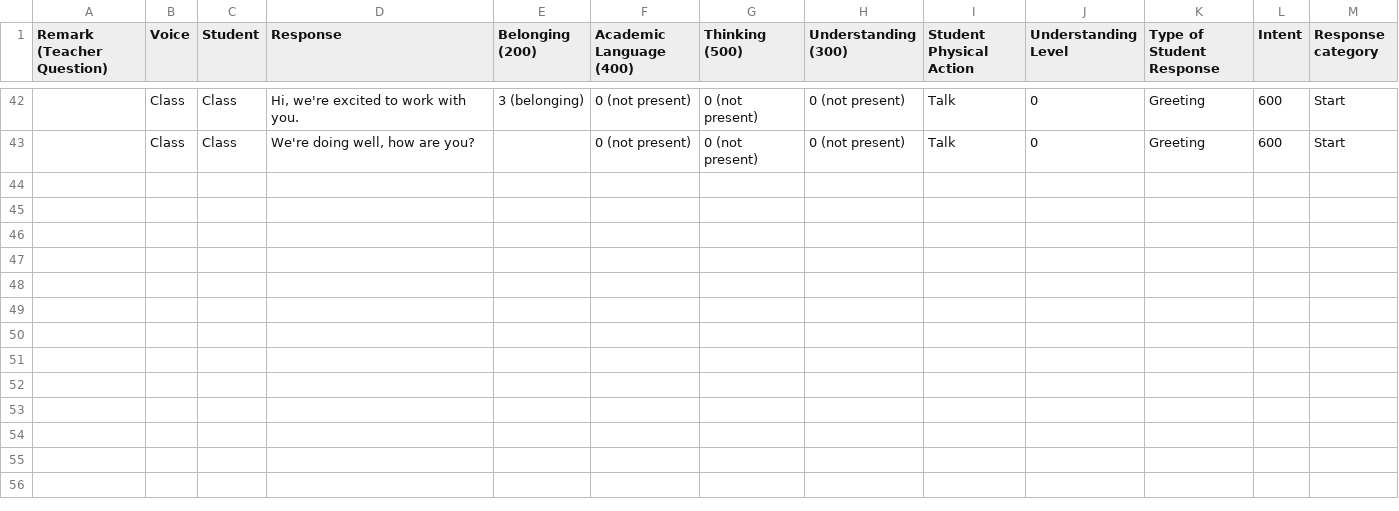
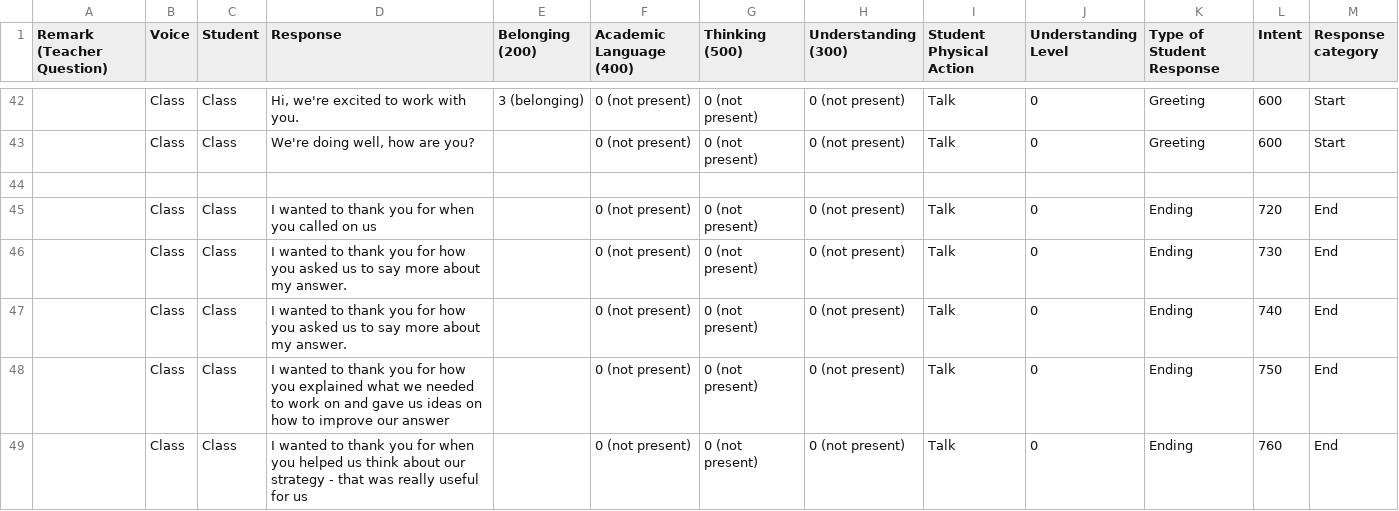
Before and after one commit to bferster/liza, a CSV file: data/responses-2.csv, drawn as a sheet; only a part is shown, gaps mark what is left out; the diff names each change by its address in the sheet, - before the commit and + after, or states it on an @@ line.

Commit message:
ending

```diff
--- a/data/responses-2.csv
+++ b/data/responses-2.csv
+row 44: (empty)
+row 45:  | Class | Class | I wanted to thank you for when you called on us |  | 0 (not present) | 0 (not present) | 0 (not present) | Talk | 0 | Ending | 720 | End
+row 46:  | Class | Class | I wanted to thank you for how you asked us to say more about my answer. |  | 0 (not present) | 0 (not present) | 0 (not present) | Talk | 0 | Ending | 730 | End
+row 47:  | Class | Class | I wanted to thank you for how you asked us to say more about my answer. |  | 0 (not present) | 0 (not present) | 0 (not present) | Talk | 0 | Ending | 740 | End
+row 48:  | Class | Class | I wanted to thank you for how you explained what we needed to work on and gave us ideas on how to improve our answer |  | 0 (not present) | 0 (not present) | 0 (not present) | Talk | 0 | Ending | 750 | End
+row 49:  | Class | Class | I wanted to thank you for when you helped us think about our strategy - that was really useful for us |  | 0 (not present) | 0 (not present) | 0 (not present) | Talk | 0 | Ending | 760 | End
```
Also changed, not shown: data/config-2.csv, 1 other file.
